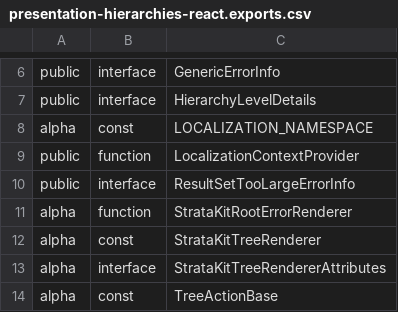
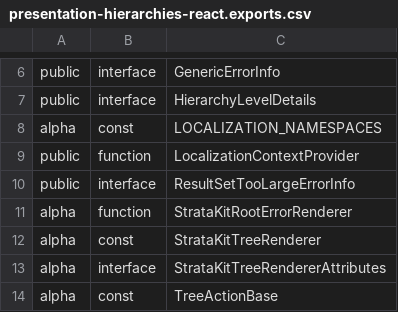
Before and after one commit to iTwin/presentation, a CSV file: packages/hierarchies-react/api/presentation-hierarchies-react.exports.csv, drawn as a sheet; only a part is shown, gaps mark what is left out.

Commit message:
Add support for multiple localization namespaces

```diff
--- a/packages/hierarchies-react/api/presentation-hierarchies-react.exports.csv
+++ b/packages/hierarchies-react/api/presentation-hierarchies-react.exports.csv
@@ -7,3 +7,3 @@ public;interface;GenericErrorInfo
 public;interface;HierarchyLevelDetails
-alpha;const;LOCALIZATION_NAMESPACE
+alpha;const;LOCALIZATION_NAMESPACES
 public;function;LocalizationContextProvider
```
Also changed, not shown: 8 other files.
